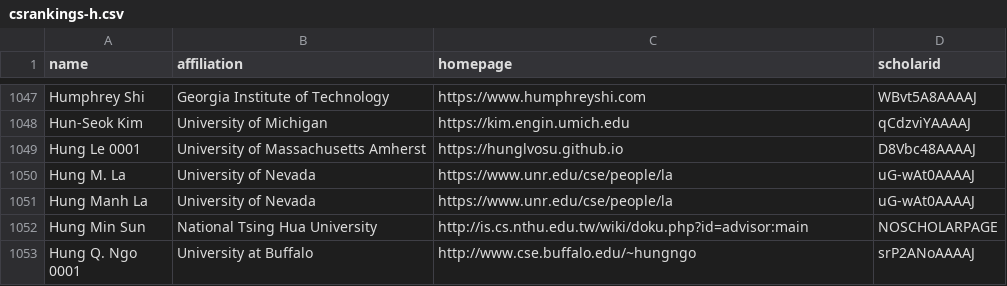
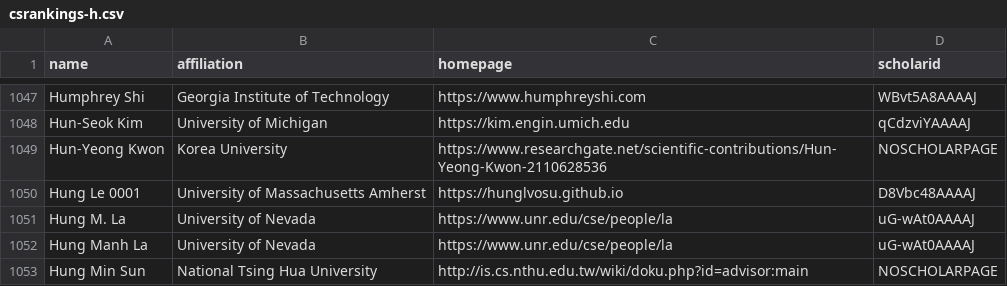
Before and after one commit to geun-yeong/CSrankings, a CSV file: csrankings-h.csv, drawn as a sheet; only a part is shown, gaps mark what is left out; the shorter side is filled out with more unchanged rows; the diff names each change by its address in the sheet, - before the commit and + after, or states it on an @@ line.

Commit message:
Add Hun-Yeong Kwon of Korea Univ.

```diff
--- a/csrankings-h.csv
+++ b/csrankings-h.csv
+row 1049: Hun-Yeong Kwon | Korea University | https://www.researchgate.net/scientific-contributions/Hun-Yeong-Kwon-2110628536 | NOSCHOLARPAGE
```
